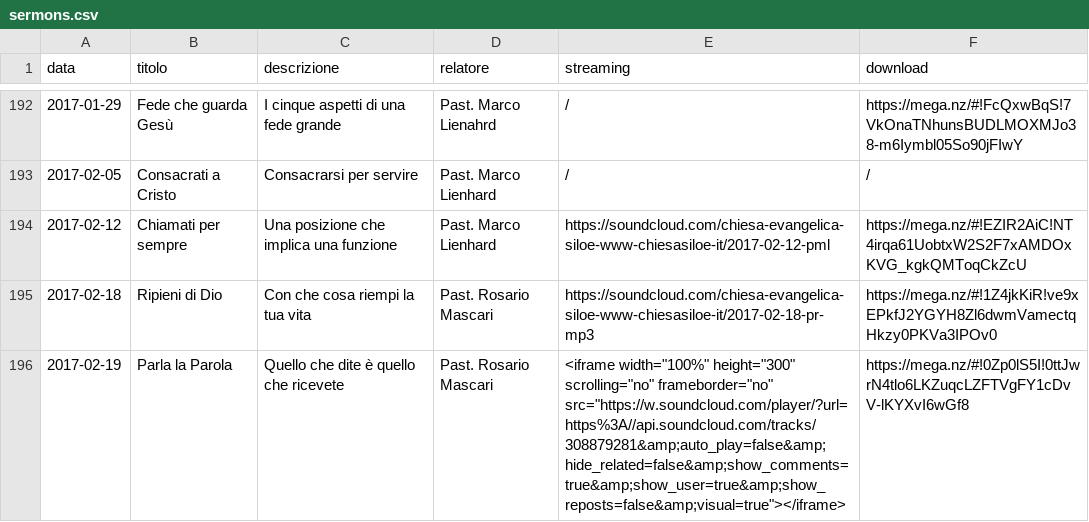
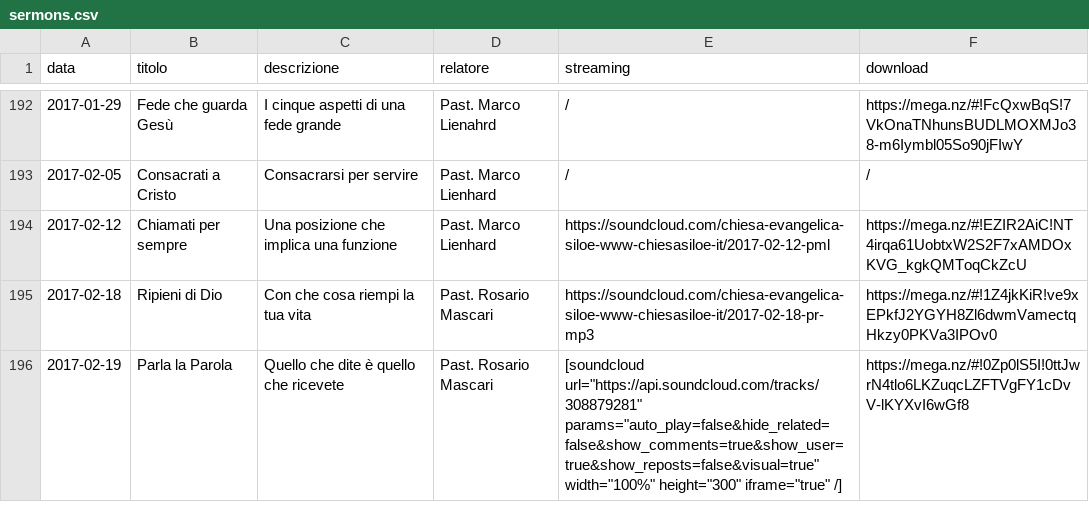
Before and after one commit to ChiesaSiloe/chiesasiloe.github.io, a CSV file: _data/sermons.csv, drawn as a sheet; only a part is shown, gaps mark what is left out.

Commit message:
das1

```diff
--- a/_data/sermons.csv
+++ b/_data/sermons.csv
@@ -195,2 +195,2 @@ data,titolo,descrizione,relatore,streaming,download
 2017-02-18,Ripieni di Dio,Con che cosa riempi la tua vita,Past. Rosario Mascari,https://soundcloud.com/chiesa-evangelica-siloe-www-chiesasiloe-it/2017-02-18-pr-mp3,https://mega.nz/#!1Z4jkKiR!ve9xEPkfJ2YGYH8Zl6dwmVamectqHkzy0PKVa3IPOv0
-2017-02-19,Parla la Parola,Quello che dite è quello che ricevete,Past. Rosario Mascari,<iframe width="100%" height="300" scrolling="no" frameborder="no" src="https://w.soundcloud.com/player/?url=https%3A//api.soundcloud.com/tracks/308879281&amp;auto_play=false&amp;hide_related=false&amp;show_comments=true&amp;show_user=true&amp;show_reposts=false&amp;visual=true"></iframe>,https://mega.nz/#!0Zp0lS5I!0ttJwrN4tlo6LKZuqcLZFTVgFY1cDvV-lKYXvI6wGf8
+2017-02-19,Parla la Parola,Quello che dite è quello che ricevete,Past. Rosario Mascari,[soundcloud url="https://api.soundcloud.com/tracks/308879281" params="auto_play=false&hide_related=false&show_comments=true&show_user=true&show_reposts=false&visual=true" width="100%" height="300" iframe="true" /],https://mega.nz/#!0Zp0lS5I!0ttJwrN4tlo6LKZuqcLZFTVgFY1cDvV-lKYXvI6wGf8
```
